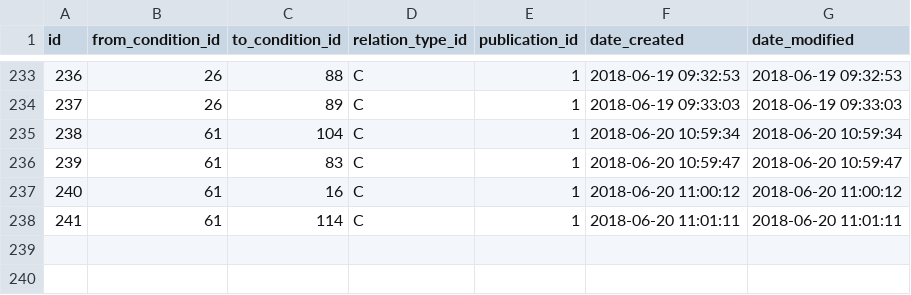
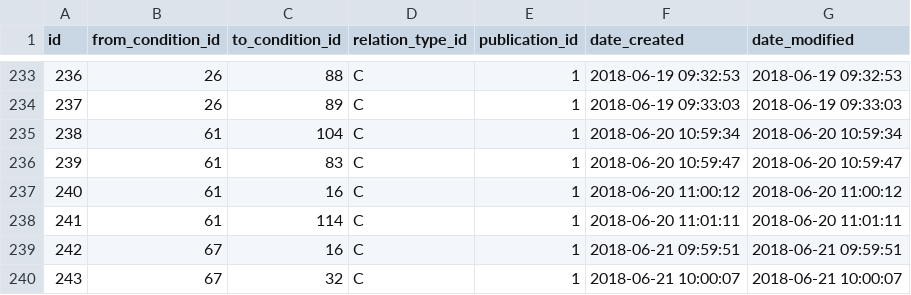
Before and after one commit to gafmgafm/med, a CSV file: data/condition_relation.csv, drawn as a sheet; only a part is shown, gaps mark what is left out; the diff names each change by its address in the sheet, - before the commit and + after, or states it on an @@ line.

Commit message:
page 38

```diff
--- a/data/condition_relation.csv
+++ b/data/condition_relation.csv
+row 239: 242 | 67 | 16 | C | 1 | 2018-06-21 09:59:51 | 2018-06-21 09:59:51
+row 240: 243 | 67 | 32 | C | 1 | 2018-06-21 10:00:07 | 2018-06-21 10:00:07
```
